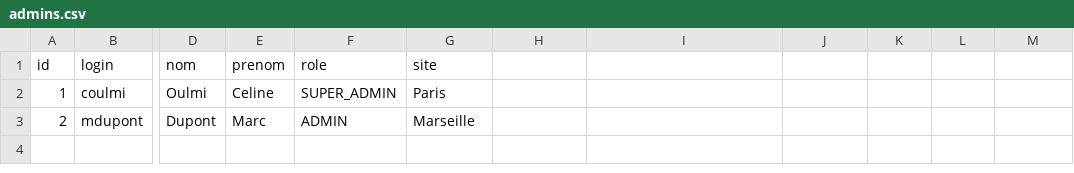
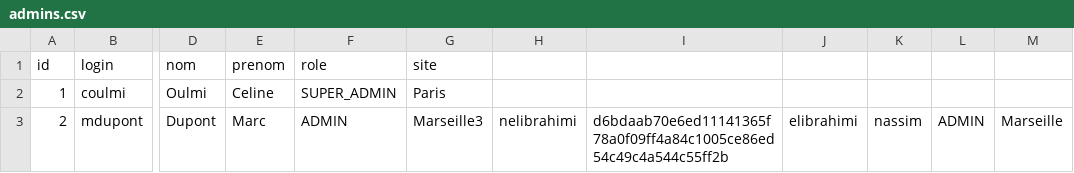
Before and after one commit to WandaThe/Project_python, a CSV file: V2/data/admins.csv, drawn as a sheet; only a part is shown, gaps mark what is left out; the diff names each change by its address in the sheet, - before the commit and + after, or states it on an @@ line.

```diff
--- a/V2/data/admins.csv
+++ b/V2/data/admins.csv
-G3: Marseille
+G3: Marseille3
-H3: (empty)
+H3: nelibrahimi
-I3: (empty)
+I3: d6bdaab70e6ed11141365f78a0f09ff4a84c1005ce86ed54c49c4a544c55ff2b
-J3: (empty)
+J3: elibrahimi
-K3: (empty)
+K3: nassim
-L3: (empty)
+L3: ADMIN
-M3: (empty)
+M3: Marseille
```
Also changed, not shown: V2/data/users.csv, 1 other file.
